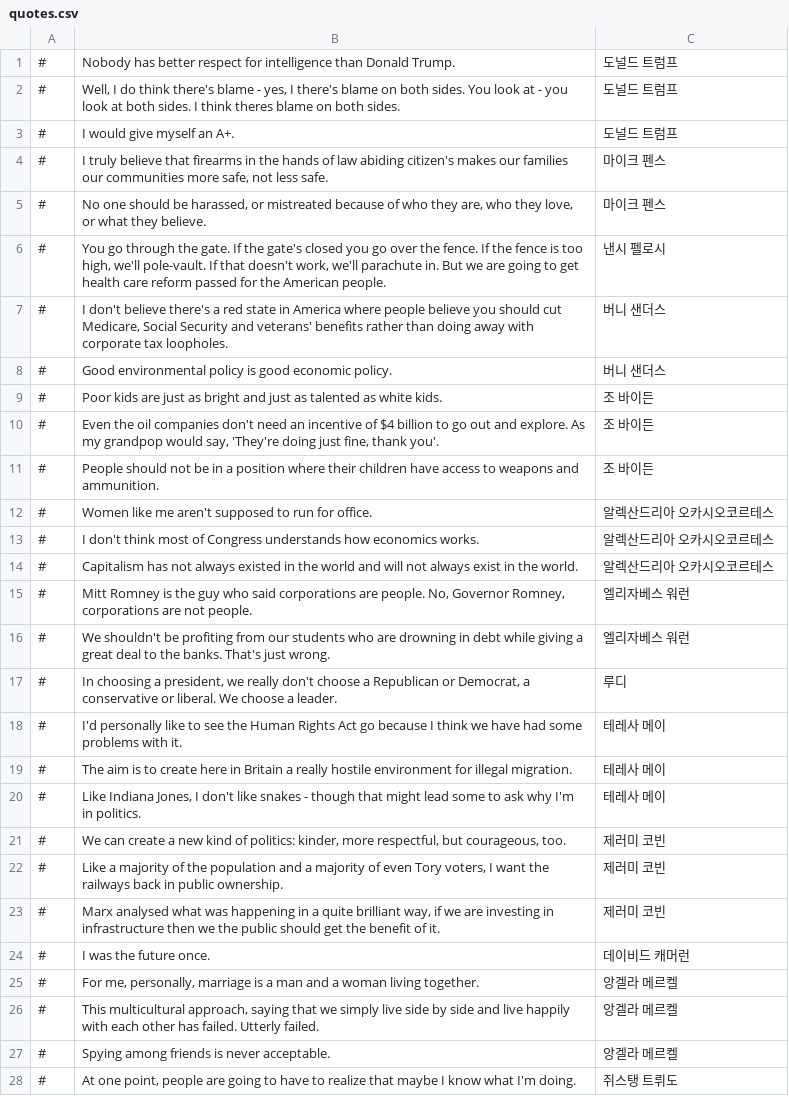
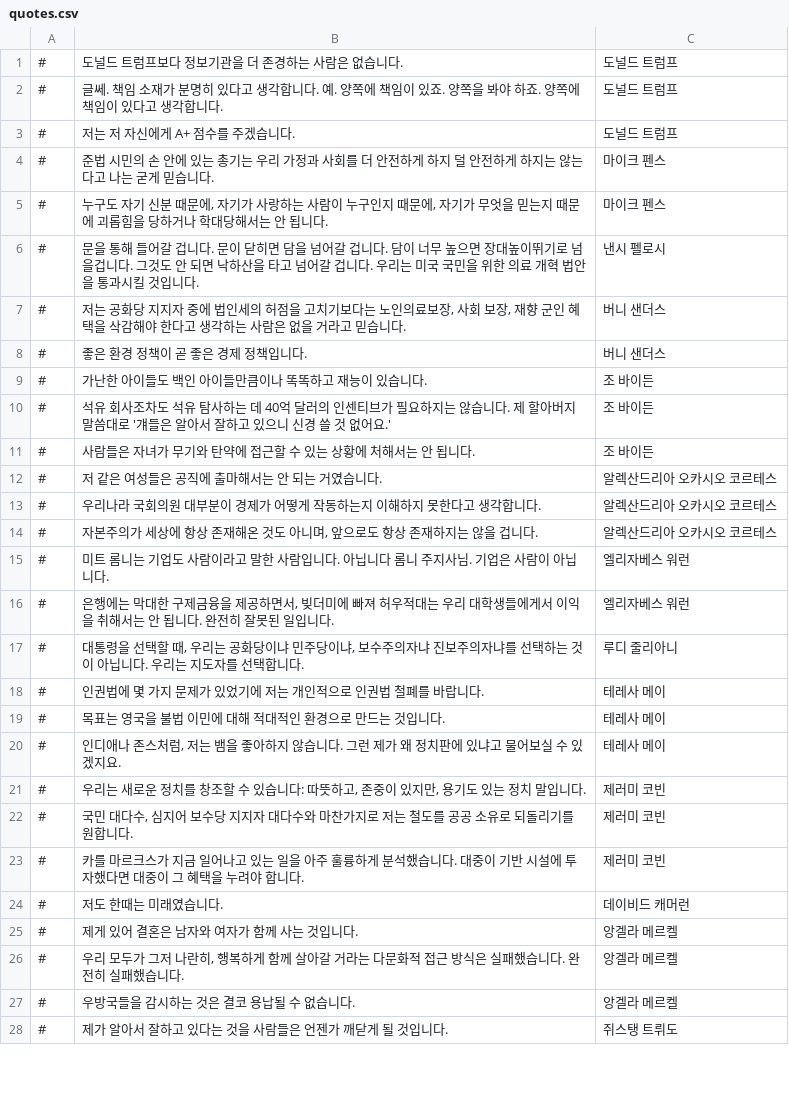
Before and after one commit to whiteforce4/Democracy4KoreanTranslation, a CSV file: Korean/quotes.csv, drawn as a sheet; only a part is shown; the diff covers the shown part only.

```diff
--- a/Korean/quotes.csv
+++ b/Korean/quotes.csv
@@ -1,28 +1,28 @@
-#,Nobody has better respect for intelligence than Donald Trump.,도널드 트럼프
-#,"Well, I do think there's blame - yes, I there's blame on both sides. You look at - you look at both sides. I think theres blame on both sides.",도널드 트럼프
-#,I would give myself an A+.,도널드 트럼프
-#,"I truly believe that firearms in the hands of law abiding citizen's makes our families our communities more safe, not less safe.",마이크 펜스
-#,"No one should be harassed, or mistreated because of who they are, who they love, or what they believe.",마이크 펜스
-#,"You go through the gate. If the gate's closed you go over the fence. If the fence is too high, we'll pole-vault. If that doesn't work, we'll parachute in. But we are going to get health care reform passed for the American people.",낸시 펠로시
-#,"I don't believe there's a red state in America where people believe you should cut Medicare, Social Security and veterans' benefits rather than doing away with corporate tax loopholes.",버니 샌더스
-#,Good environmental policy is good economic policy.,버니 샌더스
-#,Poor kids are just as bright and just as talented as white kids.,조 바이든
-#,"Even the oil companies don't need an incentive of $4 billion to go out and explore. As my grandpop would say, 'They're doing just fine, thank you'.",조 바이든
-#,People should not be in a position where their children have access to weapons and ammunition.,조 바이든
-#,Women like me aren't supposed to run for office.,알렉산드리아 오카시오코르테스
-#,I don't think most of Congress understands how economics works.,알렉산드리아 오카시오코르테스
-#,Capitalism has not always existed in the world and will not always exist in the world.,알렉산드리아 오카시오코르테스
-#,"Mitt Romney is the guy who said corporations are people. No, Governor Romney, corporations are not people.",엘리자베스 워런
-#,We shouldn't be profiting from our students who are drowning in debt while giving a great deal to the banks. That's just wrong.,엘리자베스 워런
-#,"In choosing a president, we really don't choose a Republican or Democrat, a conservative or liberal. We choose a leader.",루디
-#,I'd personally like to see the Human Rights Act go because I think we have had some problems with it.,테레사 메이
-#,The aim is to create here in Britain a really hostile environment for illegal migration.,테레사 메이
-#,"Like Indiana Jones, I don't like snakes - though that might lead some to ask why I'm in politics.",테레사 메이
-#,"We can create a new kind of politics: kinder, more respectful, but courageous, too.",제러미 코빈
-#,"Like a majority of the population and a majority of even Tory voters, I want the railways back in public ownership.",제러미 코빈
-#,"Marx analysed what was happening in a quite brilliant way, if we are investing in infrastructure then we the public should get the benefit of it.",제러미 코빈
-#,I was the future once.,데이비드 캐머런
-#,"For me, personally, marriage is a man and a woman living together.",앙겔라 메르켈
-#,"This multicultural approach, saying that we simply live side by side and live happily with each other has failed. Utterly failed.",앙겔라 메르켈
-#,Spying among friends is never acceptable.,앙겔라 메르켈
-#,"At one point, people are going to have to realize that maybe I know what I'm doing.",쥐스탱 트뤼도
+#,도널드 트럼프보다 정보기관을 더 존경하는 사람은 없습니다.,도널드 트럼프
+#,글쎄. 책임 소재가 분명히 있다고 생각합니다. 예. 양쪽에 책임이 있죠. 양쪽을 봐야 하죠. 양쪽에 책임이 있다고 생각합니다.,도널드 트럼프
+#,저는 저 자신에게 A+ 점수를 주겠습니다.,도널드 트럼프
+#,준법 시민의 손 안에 있는 총기는 우리 가정과 사회를 더 안전하게 하지 덜 안전하게 하지는 않는다고 나는 굳게 믿습니다.,마이크 펜스
+#,"누구도 자기 신분 때문에, 자기가 사랑하는 사람이 누구인지 때문에, 자기가 무엇을 믿는지 때문에 괴롭힘을 당하거나 학대당해서는 안 됩니다.",마이크 펜스
+#,문을 통해 들어갈 겁니다. 문이 닫히면 담을 넘어갈 겁니다. 담이 너무 높으면 장대높이뛰기로 넘을겁니다. 그것도 안 되면 낙하산을 타고 넘어갈 겁니다. 우리는 미국 국민을 위한 의료 개혁 법안을 통과시킬 것입니다.,낸시 펠로시
+#,"저는 공화당 지지자 중에 법인세의 허점을 고치기보다는 노인의료보장, 사회 보장, 재향 군인 혜택을 삭감해야 한다고 생각하는 사람은 없을 거라고 믿습니다.",버니 샌더스
+#,좋은 환경 정책이 곧 좋은 경제 정책입니다.,버니 샌더스
+#,가난한 아이들도 백인 아이들만큼이나 똑똑하고 재능이 있습니다.,조 바이든
+#,석유 회사조차도 석유 탐사하는 데 40억 달러의 인센티브가 필요하지는 않습니다. 제 할아버지 말씀대로 '걔들은 알아서 잘하고 있으니 신경 쓸 것 없어요.',조 바이든
+#,사람들은 자녀가 무기와 탄약에 접근할 수 있는 상황에 처해서는 안 됩니다.,조 바이든
+#,저 같은 여성들은 공직에 출마해서는 안 되는 거였습니다.,알렉산드리아 오카시오 코르테스
+#,우리나라 국회의원 대부분이 경제가 어떻게 작동하는지 이해하지 못한다고 생각합니다.,알렉산드리아 오카시오 코르테스
+#,"자본주의가 세상에 항상 존재해온 것도 아니며, 앞으로도 항상 존재하지는 않을 겁니다.",알렉산드리아 오카시오 코르테스
+#,미트 롬니는 기업도 사람이라고 말한 사람입니다. 아닙니다 롬니 주지사님. 기업은 사람이 아닙니다.,엘리자베스 워런
+#,"은행에는 막대한 구제금융을 제공하면서, 빚더미에 빠져 허우적대는 우리 대학생들에게서 이익을 취해서는 안 됩니다. 완전히 잘못된 일입니다.",엘리자베스 워런
+#,"대통령을 선택할 때, 우리는 공화당이냐 민주당이냐, 보수주의자냐 진보주의자냐를 선택하는 것이 아닙니다. 우리는 지도자를 선택합니다.",루디 줄리아니
+#,인권법에 몇 가지 문제가 있었기에 저는 개인적으로 인권법 철폐를 바랍니다.,테레사 메이
+#,목표는 영국을 불법 이민에 대해 적대적인 환경으로 만드는 것입니다.,테레사 메이
+#,"인디애나 존스처럼, 저는 뱀을 좋아하지 않습니다. 그런 제가 왜 정치판에 있냐고 물어보실 수 있겠지요.",테레사 메이
+#,"우리는 새로운 정치를 창조할 수 있습니다: 따뜻하고, 존중이 있지만, 용기도 있는 정치 말입니다.",제러미 코빈
+#,"국민 대다수, 심지어 보수당 지지자 대다수와 마찬가지로 저는 철도를 공공 소유로 되돌리기를 원합니다.",제러미 코빈
+#,카를 마르크스가 지금 일어나고 있는 일을 아주 훌륭하게 분석했습니다. 대중이 기반 시설에 투자했다면 대중이 그 혜택을 누려야 합니다.,제러미 코빈
+#,저도 한때는 미래였습니다.,데이비드 캐머런
+#,제게 있어 결혼은 남자와 여자가 함께 사는 것입니다.,앙겔라 메르켈
+#,"우리 모두가 그저 나란히, 행복하게 함께 살아갈 거라는 다문화적 접근 방식은 실패했습니다. 완전히 실패했습니다.",앙겔라 메르켈
+#,우방국들을 감시하는 것은 결코 용납될 수 없습니다.,앙겔라 메르켈
+#,제가 알아서 잘하고 있다는 것을 사람들은 언젠가 깨닫게 될 것입니다.,쥐스탱 트뤼도
```
Also changed, not shown: 4 added rows, 4 removed rows and 38 edited cells elsewhere in this file, Korean/policies.csv, 1 other file.
